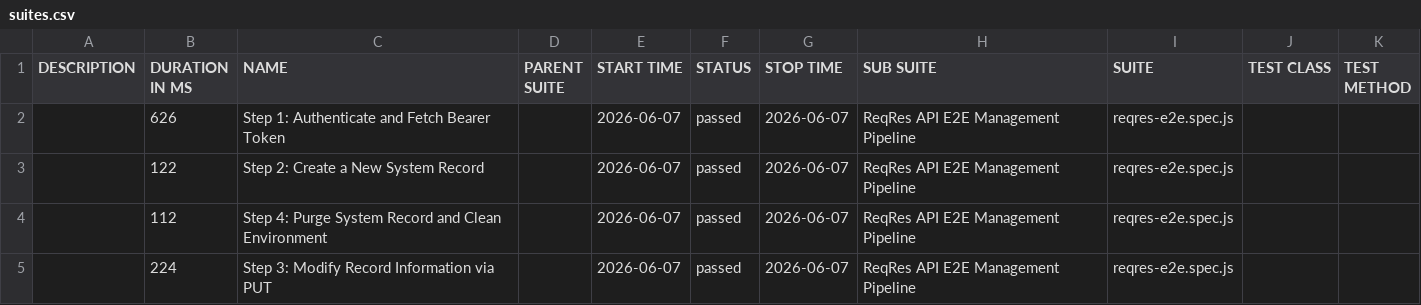
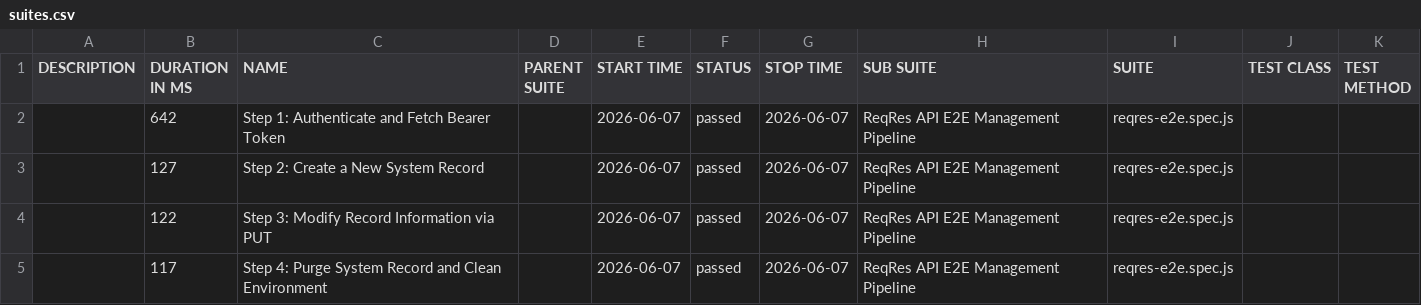
Before and after one commit to Simar0024/ReqRes-Playwright-QA, a CSV file: legacy/data/suites.csv, drawn as a sheet.

```diff
--- a/legacy/data/suites.csv
+++ b/legacy/data/suites.csv
@@ -1,5 +1,5 @@
 "DESCRIPTION","DURATION IN MS","NAME","PARENT SUITE","START TIME","STATUS","STOP TIME","SUB SUITE","SUITE","TEST CLASS","TEST METHOD"
-"","626","Step 1: Authenticate and Fetch Bearer Token","","2026-06-07","passed","2026-06-07","ReqRes API E2E Management Pipeline","reqres-e2e.spec.js","",""
-"","122","Step 2: Create a New System Record","","2026-06-07","passed","2026-06-07","ReqRes API E2E Management Pipeline","reqres-e2e.spec.js","",""
-"","112","Step 4: Purge System Record and Clean Environment","","2026-06-07","passed","2026-06-07","ReqRes API E2E Management Pipeline","reqres-e2e.spec.js","",""
-"","224","Step 3: Modify Record Information via PUT","","2026-06-07","passed","2026-06-07","ReqRes API E2E Management Pipeline","reqres-e2e.spec.js","",""
+"","642","Step 1: Authenticate and Fetch Bearer Token","","2026-06-07","passed","2026-06-07","ReqRes API E2E Management Pipeline","reqres-e2e.spec.js","",""
+"","127","Step 2: Create a New System Record","","2026-06-07","passed","2026-06-07","ReqRes API E2E Management Pipeline","reqres-e2e.spec.js","",""
+"","122","Step 3: Modify Record Information via PUT","","2026-06-07","passed","2026-06-07","ReqRes API E2E Management Pipeline","reqres-e2e.spec.js","",""
+"","117","Step 4: Purge System Record and Clean Environment","","2026-06-07","passed","2026-06-07","ReqRes API E2E Management Pipeline","reqres-e2e.spec.js","",""
```
Also changed, not shown: legacy/data/behaviors.csv, 32 other files.
